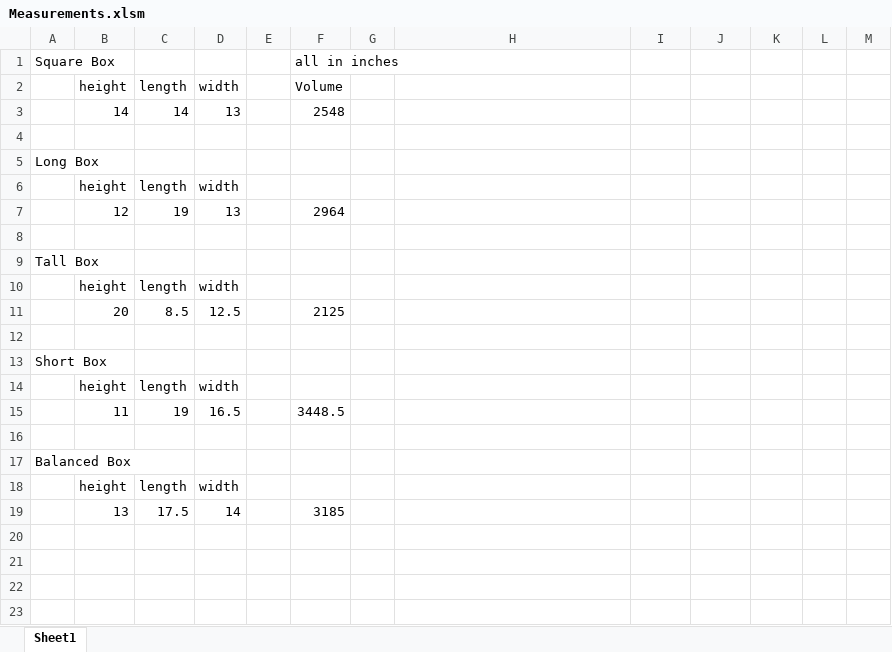
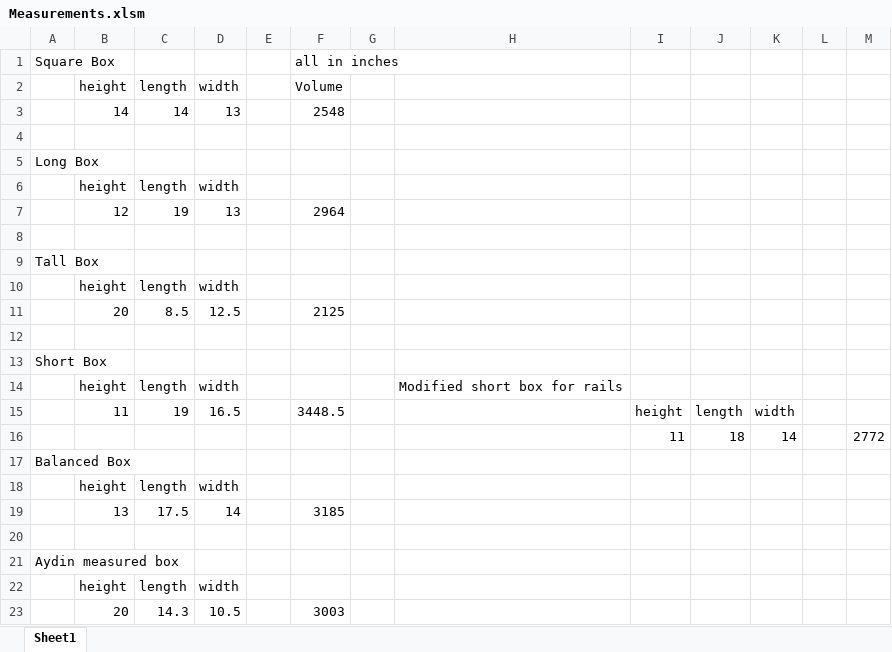
Before and after one commit to BDR16/ARCHIBALD-the-battery-box, an Excel workbook: new.16-17/Measurements.xlsm, sheet Sheet1, drawn as a sheet; values as stored, in another font and other column widths than the file's, no borders; the diff names each change by its address in the sheet, - before the commit and + after, or states it on an @@ line.

Commit message:
Added rail and a working chassis assembly
Gonna start adding rail to the chassis then choose box dimensions and do
the female rail system and then fit them together in chassis to see the
fit

```diff
--- a/new.16-17/Measurements.xlsm (sheet Sheet1)
+++ b/new.16-17/Measurements.xlsm (sheet Sheet1)
-H14: (empty)
+H14: Modified short box for rails
-I15: (empty)
+I15: height
-J15: (empty)
+J15: length
-K15: (empty)
+K15: width
-row 16: (empty)
+row 16:  |  |  |  |  |  |  |  | 11 | 18 | 14 |  | 2772
+row 20: (empty)
+row 21: Aydin measured box
+row 22:  | height | length | width
+row 23:  | 20 | 14.3 | 10.5 |  | 3003
```
Also changed, not shown: 3 other files.
